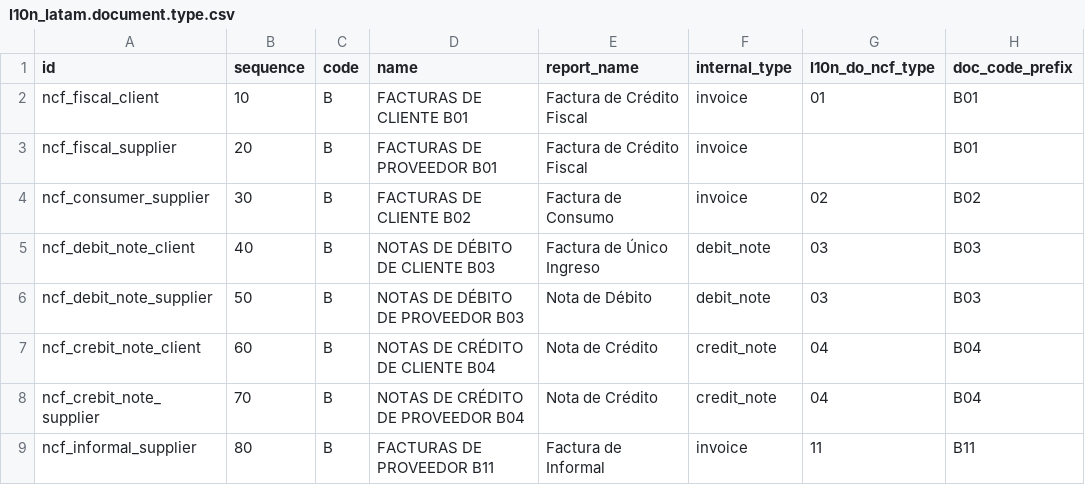
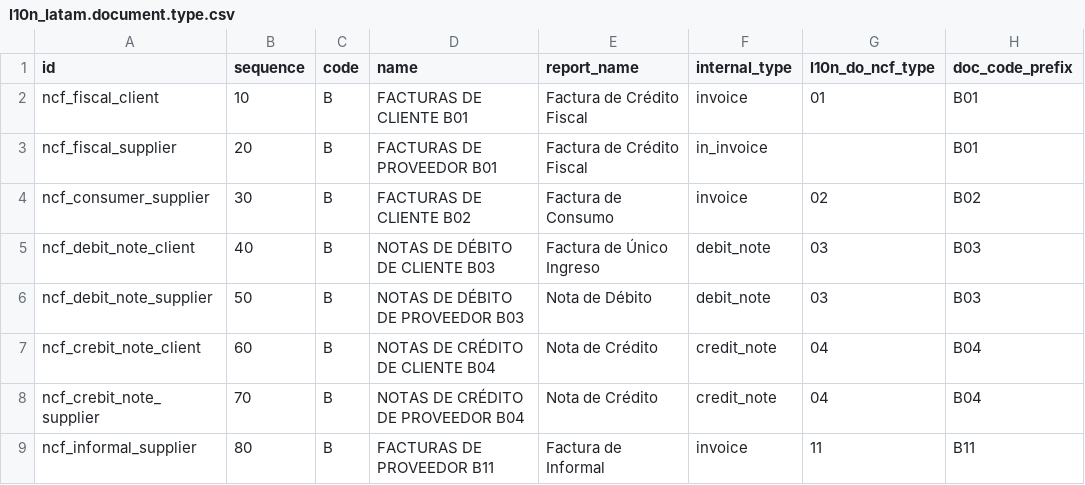
Before and after one commit to indexa-git/l10n-dominicana, a CSV file: l10n_do_accounting/data/l10n_latam.document.type.csv, drawn as a sheet; only a part is shown; the diff names each change by its address in the sheet, - before the commit and + after, or states it on an @@ line.

Commit message:
[FIX] l10n_do_accounting: Add a new method for NCF given by suppliers

```diff
--- a/l10n_do_accounting/data/l10n_latam.document.type.csv
+++ b/l10n_do_accounting/data/l10n_latam.document.type.csv
-F3 (internal_type): invoice
+F3 (internal_type): in_invoice
```
Also changed, not shown: 2 other files.
